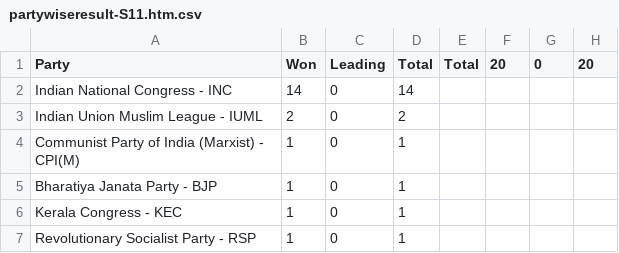
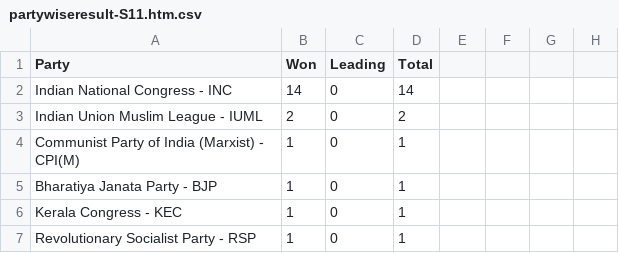
Before and after one commit to Atharv1610/Election-Analysis, a CSV file: csv_statefiles/partywiseresult-S11.htm.csv, drawn as a sheet.

```diff
--- a/csv_statefiles/partywiseresult-S11.htm.csv
+++ b/csv_statefiles/partywiseresult-S11.htm.csv
@@ -1,2 +1,2 @@
-Party,Won,Leading,Total,Total,20,0,20
+Party,Won,Leading,Total
 Indian National Congress - INC,14,0,14
```
Also changed, not shown: csv_statefiles/partywiseresult-S04.htm.csv, csv_statefiles/partywiseresult-S20.htm.csv, 1 other file.
